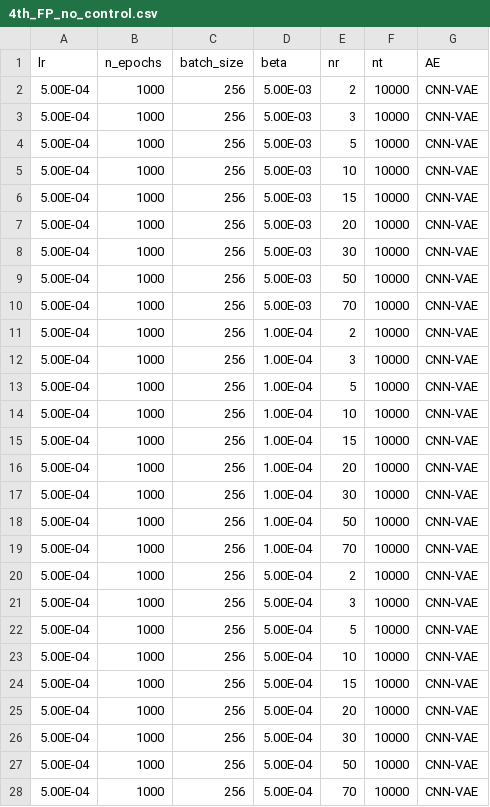
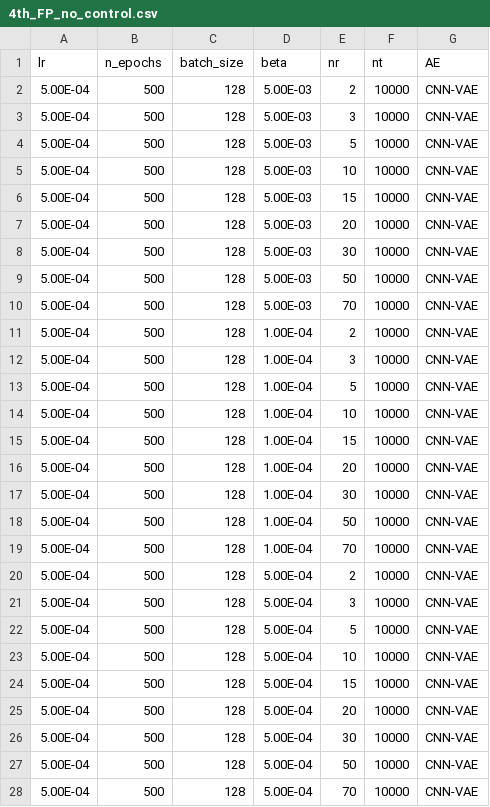
Before and after one commit to PatGCaspuenas/raDICal, a CSV file: OUTPUT/4th_FP_no_control.csv, drawn as a sheet; only a part is shown; the diff covers the shown part only.

```diff
--- a/OUTPUT/4th_FP_no_control.csv
+++ b/OUTPUT/4th_FP_no_control.csv
@@ -1,28 +1,28 @@
 lr,n_epochs,batch_size,beta,nr,nt,AE
-5.00E-04,1000,256,5.00E-03,2,10000,CNN-VAE
-5.00E-04,1000,256,5.00E-03,3,10000,CNN-VAE
-5.00E-04,1000,256,5.00E-03,5,10000,CNN-VAE
-5.00E-04,1000,256,5.00E-03,10,10000,CNN-VAE
-5.00E-04,1000,256,5.00E-03,15,10000,CNN-VAE
-5.00E-04,1000,256,5.00E-03,20,10000,CNN-VAE
-5.00E-04,1000,256,5.00E-03,30,10000,CNN-VAE
-5.00E-04,1000,256,5.00E-03,50,10000,CNN-VAE
-5.00E-04,1000,256,5.00E-03,70,10000,CNN-VAE
-5.00E-04,1000,256,1.00E-04,2,10000,CNN-VAE
-5.00E-04,1000,256,1.00E-04,3,10000,CNN-VAE
-5.00E-04,1000,256,1.00E-04,5,10000,CNN-VAE
-5.00E-04,1000,256,1.00E-04,10,10000,CNN-VAE
-5.00E-04,1000,256,1.00E-04,15,10000,CNN-VAE
-5.00E-04,1000,256,1.00E-04,20,10000,CNN-VAE
-5.00E-04,1000,256,1.00E-04,30,10000,CNN-VAE
-5.00E-04,1000,256,1.00E-04,50,10000,CNN-VAE
-5.00E-04,1000,256,1.00E-04,70,10000,CNN-VAE
-5.00E-04,1000,256,5.00E-04,2,10000,CNN-VAE
-5.00E-04,1000,256,5.00E-04,3,10000,CNN-VAE
-5.00E-04,1000,256,5.00E-04,5,10000,CNN-VAE
-5.00E-04,1000,256,5.00E-04,10,10000,CNN-VAE
-5.00E-04,1000,256,5.00E-04,15,10000,CNN-VAE
-5.00E-04,1000,256,5.00E-04,20,10000,CNN-VAE
-5.00E-04,1000,256,5.00E-04,30,10000,CNN-VAE
-5.00E-04,1000,256,5.00E-04,50,10000,CNN-VAE
-5.00E-04,1000,256,5.00E-04,70,10000,CNN-VAE
+5.00E-04,500,128,5.00E-03,2,10000,CNN-VAE
+5.00E-04,500,128,5.00E-03,3,10000,CNN-VAE
+5.00E-04,500,128,5.00E-03,5,10000,CNN-VAE
+5.00E-04,500,128,5.00E-03,10,10000,CNN-VAE
+5.00E-04,500,128,5.00E-03,15,10000,CNN-VAE
+5.00E-04,500,128,5.00E-03,20,10000,CNN-VAE
+5.00E-04,500,128,5.00E-03,30,10000,CNN-VAE
+5.00E-04,500,128,5.00E-03,50,10000,CNN-VAE
+5.00E-04,500,128,5.00E-03,70,10000,CNN-VAE
+5.00E-04,500,128,1.00E-04,2,10000,CNN-VAE
+5.00E-04,500,128,1.00E-04,3,10000,CNN-VAE
+5.00E-04,500,128,1.00E-04,5,10000,CNN-VAE
+5.00E-04,500,128,1.00E-04,10,10000,CNN-VAE
+5.00E-04,500,128,1.00E-04,15,10000,CNN-VAE
+5.00E-04,500,128,1.00E-04,20,10000,CNN-VAE
+5.00E-04,500,128,1.00E-04,30,10000,CNN-VAE
+5.00E-04,500,128,1.00E-04,50,10000,CNN-VAE
+5.00E-04,500,128,1.00E-04,70,10000,CNN-VAE
+5.00E-04,500,128,5.00E-04,2,10000,CNN-VAE
+5.00E-04,500,128,5.00E-04,3,10000,CNN-VAE
+5.00E-04,500,128,5.00E-04,5,10000,CNN-VAE
+5.00E-04,500,128,5.00E-04,10,10000,CNN-VAE
+5.00E-04,500,128,5.00E-04,15,10000,CNN-VAE
+5.00E-04,500,128,5.00E-04,20,10000,CNN-VAE
+5.00E-04,500,128,5.00E-04,30,10000,CNN-VAE
+5.00E-04,500,128,5.00E-04,50,10000,CNN-VAE
+5.00E-04,500,128,5.00E-04,70,10000,CNN-VAE
```
Also changed, not shown: 36 edited cells elsewhere in this file, OUTPUT/2nd_FP_control.csv, OUTPUT/2nd_FP_no_control.csv, 41 other files.
